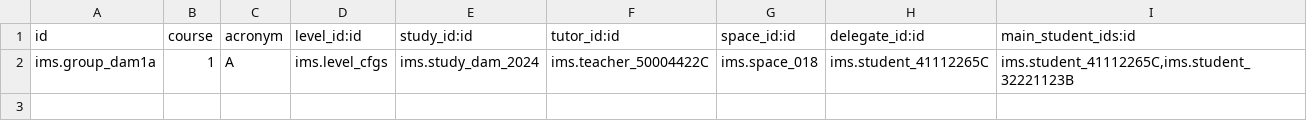
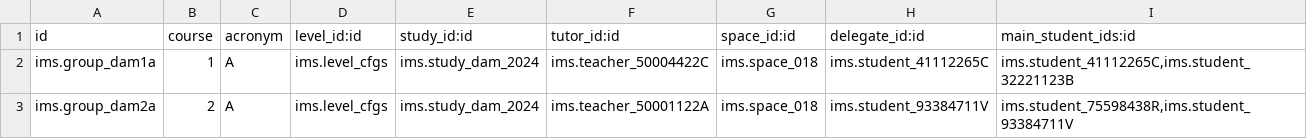
Before and after one commit to ElPuig/IMS, a CSV file: data/elpuig/ims.group.csv, drawn as a sheet.

```diff
--- a/data/elpuig/ims.group.csv
+++ b/data/elpuig/ims.group.csv
@@ -2 +2,2 @@ id,course,acronym,level_id:id,study_id:id,tutor_id:id,space_id:id,delegate_id:id
 "ims.group_dam1a",1,"A","ims.level_cfgs","ims.study_dam_2024","ims.teacher_50004422C","ims.space_018","ims.student_41112265C","ims.student_41112265C,ims.student_32221123B"
+"ims.group_dam2a",2,"A","ims.level_cfgs","ims.study_dam_2024","ims.teacher_50001122A","ims.space_018","ims.student_93384711V","ims.student_75598438R,ims.student_93384711V"
```
Also changed, not shown: 3 other files.
